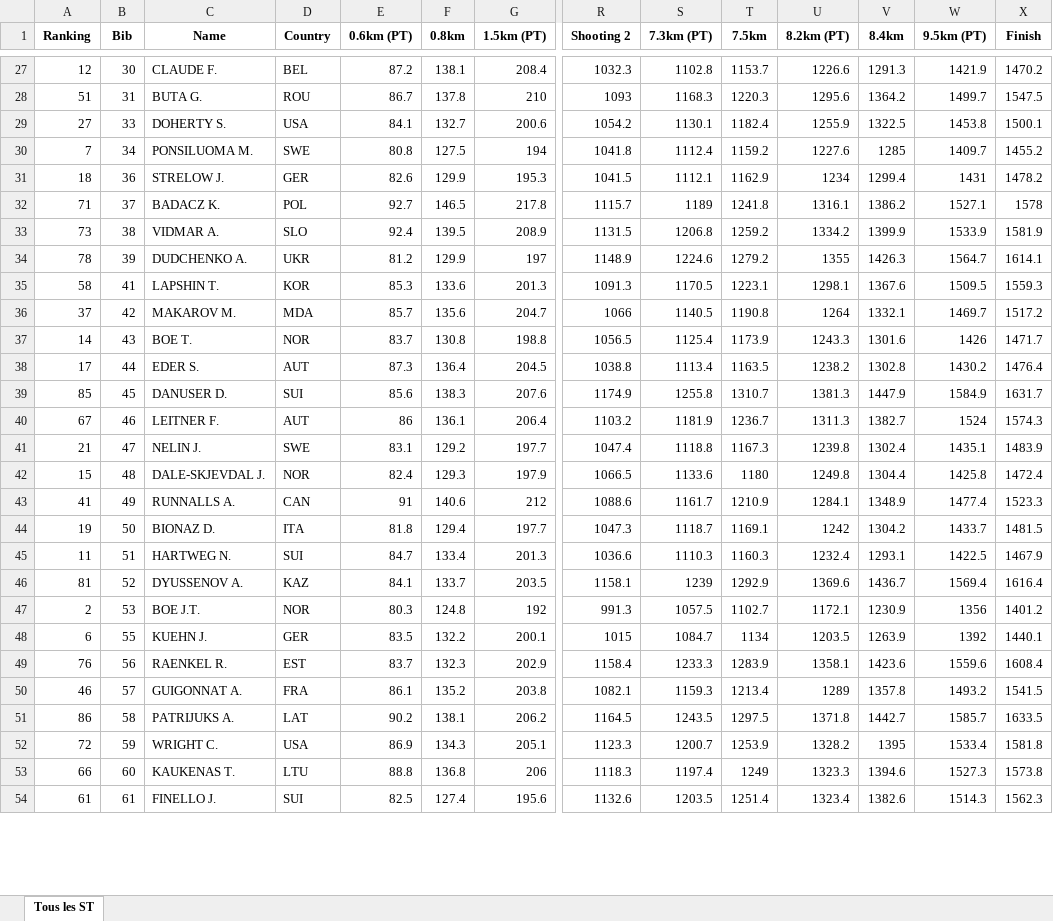
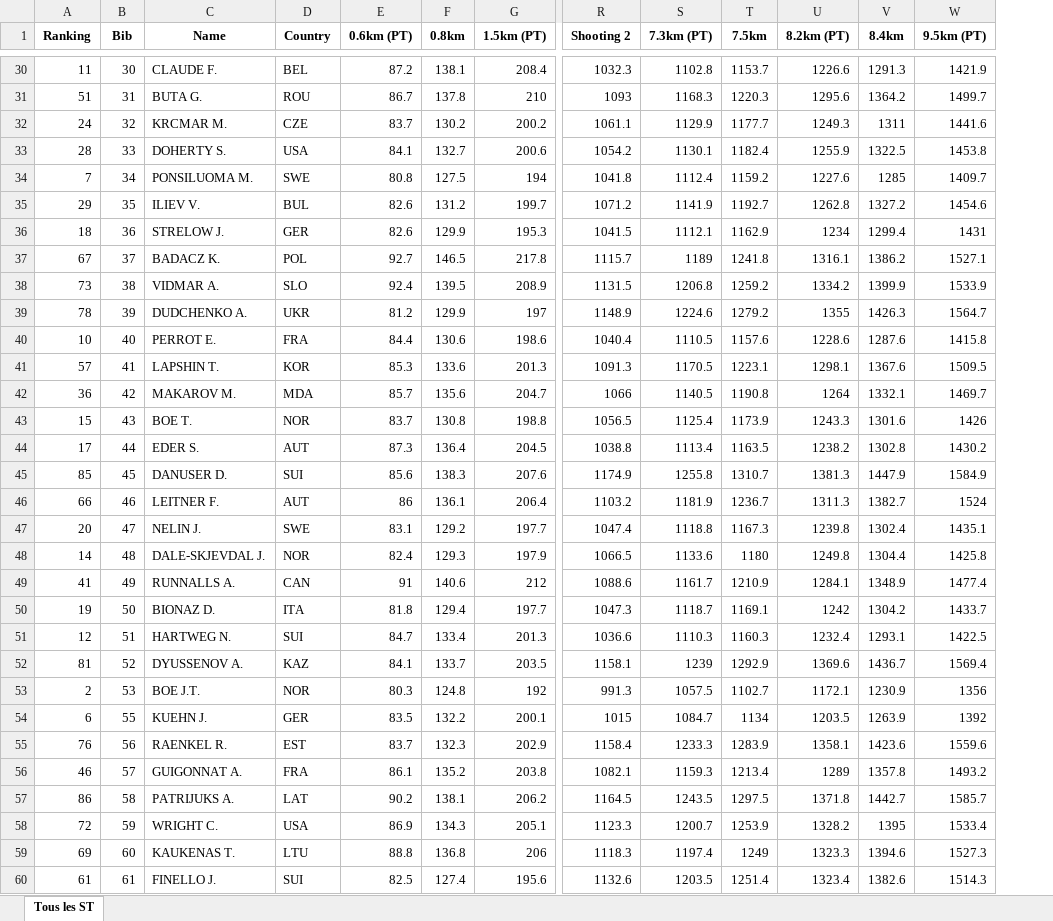
Before and after one commit to jesptri/Plateforme-analyse-de-course, an Excel workbook: Lenzerheide (SUI)_Men 10km Sprint_2023-2024.xlsx, sheet Tous les ST, drawn as a sheet; only a part is shown, gaps mark what is left out; values as stored, in another font and other column widths than the file's, no borders; removed rows and columns are numbered as before the commit, all else as after; rows hold the shown columns only; the diff covers the shown part only; the diff names each change by its address in the sheet, - before the commit and + after, or states it on an @@ line.

```diff
--- a/Lenzerheide (SUI)_Men 10km Sprint_2023-2024.xlsx (sheet Tous les ST)
+++ b/Lenzerheide (SUI)_Men 10km Sprint_2023-2024.xlsx (sheet Tous les ST)
-column X (Finish), rows 27-54: 1470.2 | 1547.5 | 1500.1 | 1455.2 | 1478.2 | 1578 | 1581.9 | 1614.1 | 1559.3 | 1517.2 | 1471.7 | 1476.4 | 1631.7 | 1574.3 | 1483.9 | 1472.4 | 1523.3 | 1481.5 | 1467.9 | 1616.4 | 1401.2 | 1440.1 | 1608.4 | 1541.5 | 1633.5 | 1581.8 | 1573.8 | 1562.3
-A30 (Ranking): 12
+A30 (Ranking): 11
+row 32: 24 | 32 | KRCMAR M. | CZE | 83.7 | 130.2 | 200.2 | 1061.1 | 1129.9 | 1177.7 | 1249.3 | 1311 | 1441.6
-A33 (Ranking): 27
+A33 (Ranking): 28
+row 35: 29 | 35 | ILIEV V. | BUL | 82.6 | 131.2 | 199.7 | 1071.2 | 1141.9 | 1192.7 | 1262.8 | 1327.2 | 1454.6
-A37 (Ranking): 71
+A37 (Ranking): 67
+row 40: 10 | 40 | PERROT E. | FRA | 84.4 | 130.6 | 198.6 | 1040.4 | 1110.5 | 1157.6 | 1228.6 | 1287.6 | 1415.8
-A41 (Ranking): 58
+A41 (Ranking): 57
-A42 (Ranking): 37
+A42 (Ranking): 36
-A43 (Ranking): 14
+A43 (Ranking): 15
-A46 (Ranking): 67
+A46 (Ranking): 66
-A47 (Ranking): 21
+A47 (Ranking): 20
-A48 (Ranking): 15
+A48 (Ranking): 14
-A51 (Ranking): 11
+A51 (Ranking): 12
-A59 (Ranking): 66
+A59 (Ranking): 69
```
Also changed, not shown: 4 added rows and 31 edited cells elsewhere in this sheet, 1 other file.
